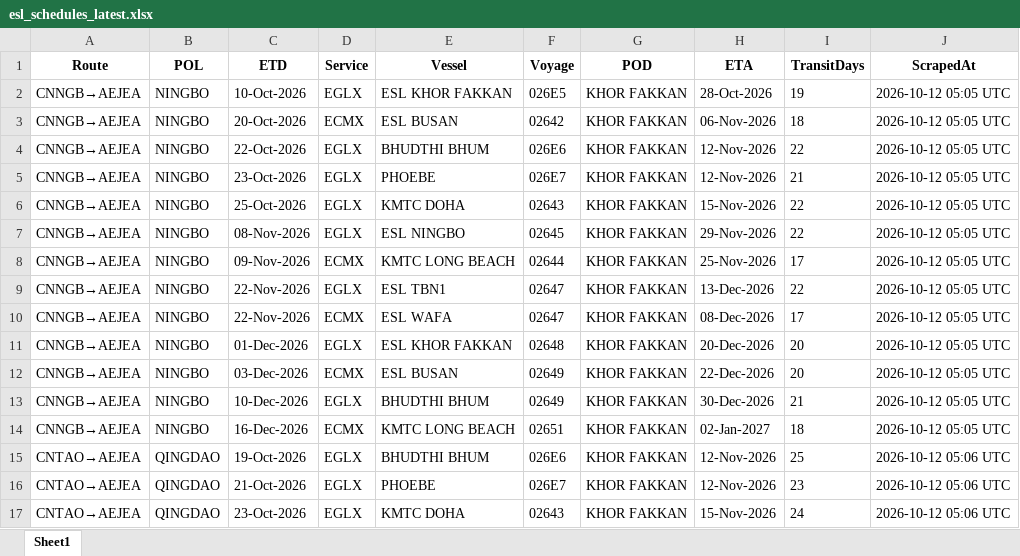
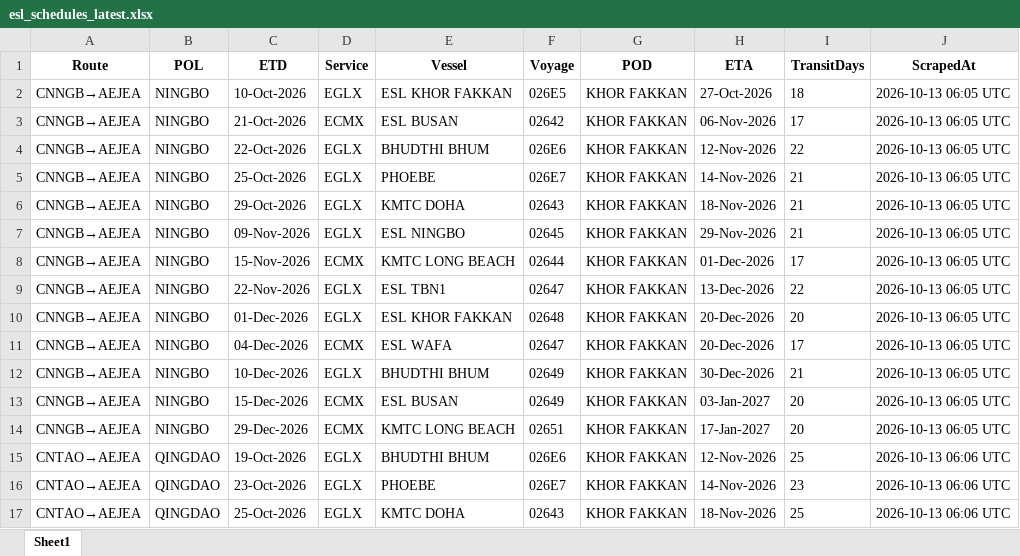
Before and after one commit to Arthur202608/esl-schedule-fetcher, an Excel workbook: output/esl_schedules_latest.xlsx, sheet Sheet1, drawn as a sheet; only a part is shown; values as stored, in another font and other column widths than the file's, no borders; removed rows and columns are numbered as before the commit, all else as after; the diff covers the shown part only; the diff names each change by its address in the sheet, - before the commit and + after, or states it on an @@ line.

```diff
--- a/output/esl_schedules_latest.xlsx (sheet Sheet1)
+++ b/output/esl_schedules_latest.xlsx (sheet Sheet1)
-H2 (ETA): 28-Oct-2026
+H2 (ETA): 27-Oct-2026
-I2 (TransitDays): 19
+I2 (TransitDays): 18
-J2:J9 (ScrapedAt): 2026-10-12 05:05 UTC
+J2:J9 (ScrapedAt): 2026-10-13 06:05 UTC
-C3 (ETD): 20-Oct-2026
+C3 (ETD): 21-Oct-2026
-I3 (TransitDays): 18
+I3 (TransitDays): 17
-C5 (ETD): 23-Oct-2026
+C5 (ETD): 25-Oct-2026
-H5 (ETA): 12-Nov-2026
+H5 (ETA): 14-Nov-2026
-C6 (ETD): 25-Oct-2026
+C6 (ETD): 29-Oct-2026
-H6 (ETA): 15-Nov-2026
+H6 (ETA): 18-Nov-2026
-I6:I7 (TransitDays): 22
+I6:I7 (TransitDays): 21
-C7 (ETD): 08-Nov-2026
+C7 (ETD): 09-Nov-2026
-C8 (ETD): 09-Nov-2026
+C8 (ETD): 15-Nov-2026
-H8 (ETA): 25-Nov-2026
+H8 (ETA): 01-Dec-2026
-row 10: CNNGB→AEJEA | NINGBO | 22-Nov-2026 | ECMX | ESL WAFA | 02647 | KHOR FAKKAN | 08-Dec-2026 | 17 | 2026-10-12 05:05 UTC
-J10:J12 (ScrapedAt): 2026-10-12 05:05 UTC
+J10:J12 (ScrapedAt): 2026-10-13 06:05 UTC
-C11 (ETD): 03-Dec-2026
+C11 (ETD): 04-Dec-2026
-E11 (Vessel): ESL BUSAN
+E11 (Vessel): ESL WAFA
-F11 (Voyage): 02649
+F11 (Voyage): 02647
-H11 (ETA): 22-Dec-2026
+H11 (ETA): 20-Dec-2026
-I11 (TransitDays): 20
+I11 (TransitDays): 17
+row 13: CNNGB→AEJEA | NINGBO | 15-Dec-2026 | ECMX | ESL BUSAN | 02649 | KHOR FAKKAN | 03-Jan-2027 | 20 | 2026-10-13 06:05 UTC
-C14 (ETD): 16-Dec-2026
+C14 (ETD): 29-Dec-2026
-H14 (ETA): 02-Jan-2027
+H14 (ETA): 17-Jan-2027
-I14 (TransitDays): 18
+I14 (TransitDays): 20
-J14 (ScrapedAt): 2026-10-12 05:05 UTC
+J14 (ScrapedAt): 2026-10-13 06:05 UTC
-J15:J17 (ScrapedAt): 2026-10-12 05:06 UTC
+J15:J17 (ScrapedAt): 2026-10-13 06:06 UTC
-C16 (ETD): 21-Oct-2026
+C16 (ETD): 23-Oct-2026
-H16 (ETA): 12-Nov-2026
+H16 (ETA): 14-Nov-2026
-C17 (ETD): 23-Oct-2026
+C17 (ETD): 25-Oct-2026
-H17 (ETA): 15-Nov-2026
+H17 (ETA): 18-Nov-2026
-I17 (TransitDays): 24
+I17 (TransitDays): 25
```
Also changed, not shown: 4 added rows, 2 removed rows and 44 edited cells elsewhere in this sheet, output/one_schedules_latest.xlsx, 2 other files.
